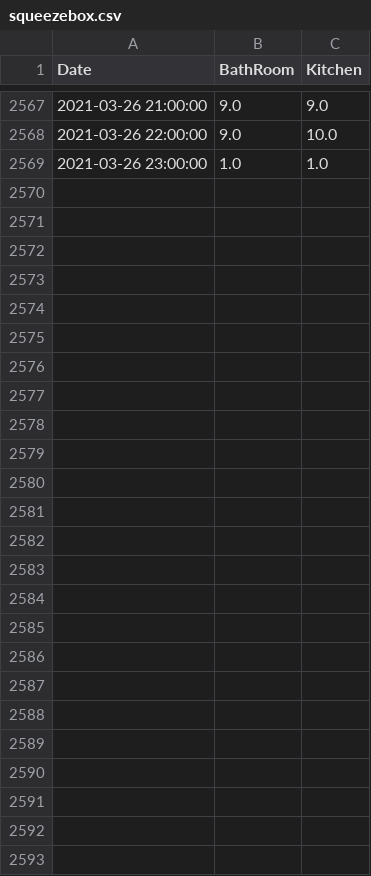
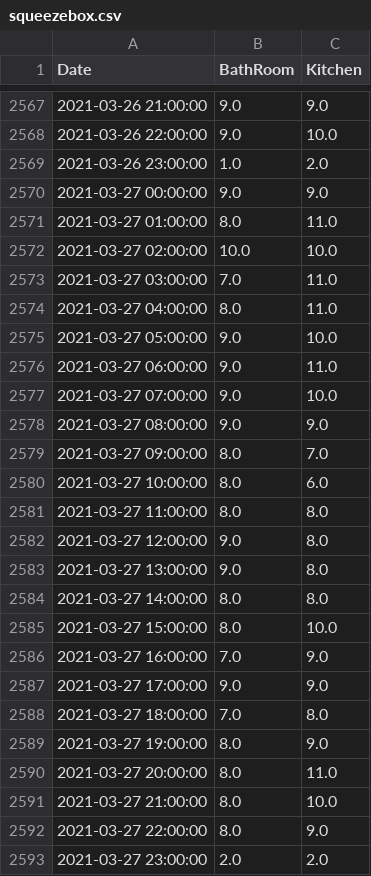
Before and after one commit to castorfou/squeezebox_wlanpoke_plot, a CSV file: dataset/squeezebox.csv, drawn as a sheet; only a part is shown, gaps mark what is left out.

```diff
--- a/dataset/squeezebox.csv
+++ b/dataset/squeezebox.csv
@@ -2568,2 +2568,26 @@ Date,BathRoom,Kitchen
 2021-03-26 22:00:00,9.0,10.0
-2021-03-26 23:00:00,1.0,1.0
+2021-03-26 23:00:00,1.0,2.0
+2021-03-27 00:00:00,9.0,9.0
+2021-03-27 01:00:00,8.0,11.0
+2021-03-27 02:00:00,10.0,10.0
+2021-03-27 03:00:00,7.0,11.0
+2021-03-27 04:00:00,8.0,11.0
+2021-03-27 05:00:00,9.0,10.0
+2021-03-27 06:00:00,9.0,11.0
+2021-03-27 07:00:00,9.0,10.0
+2021-03-27 08:00:00,9.0,9.0
+2021-03-27 09:00:00,8.0,7.0
+2021-03-27 10:00:00,8.0,6.0
+2021-03-27 11:00:00,8.0,8.0
+2021-03-27 12:00:00,9.0,8.0
+2021-03-27 13:00:00,9.0,8.0
+2021-03-27 14:00:00,8.0,8.0
+2021-03-27 15:00:00,8.0,10.0
+2021-03-27 16:00:00,7.0,9.0
+2021-03-27 17:00:00,9.0,9.0
+2021-03-27 18:00:00,7.0,8.0
+2021-03-27 19:00:00,8.0,9.0
+2021-03-27 20:00:00,8.0,11.0
+2021-03-27 21:00:00,8.0,10.0
+2021-03-27 22:00:00,8.0,9.0
+2021-03-27 23:00:00,2.0,2.0
```
Also changed, not shown: dataset/failure.csv, 7 other files.
